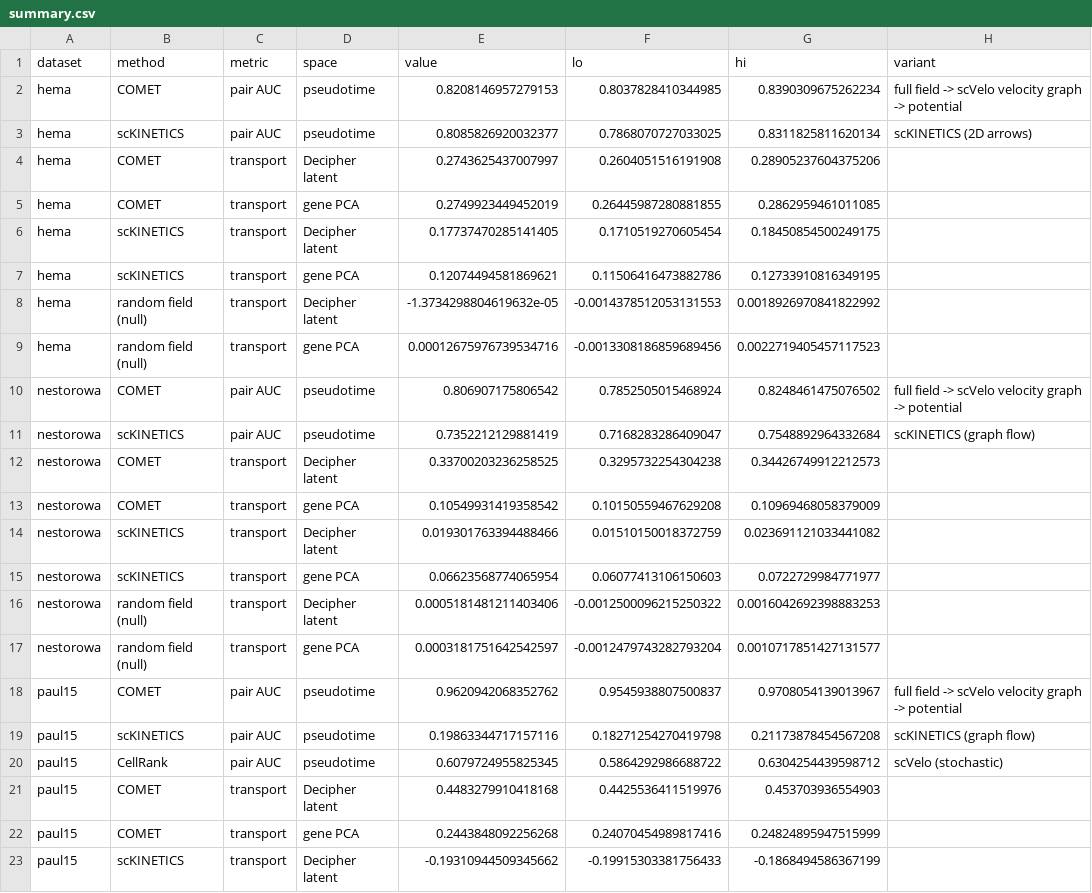
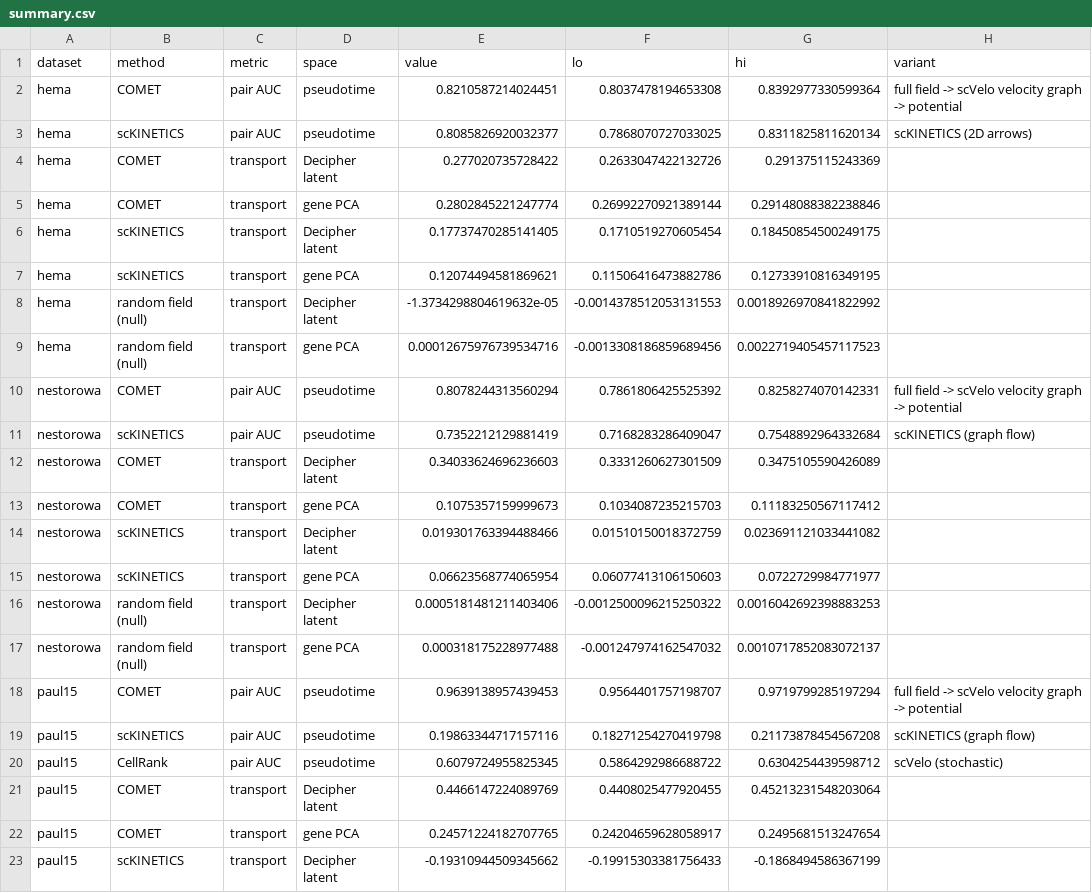
Before and after one commit to azizilab/COMET, a CSV file: figures/data/summary.csv, drawn as a sheet; only a part is shown; the diff covers the shown part only.

```diff
--- a/figures/data/summary.csv
+++ b/figures/data/summary.csv
@@ -1,6 +1,6 @@
 dataset,method,metric,space,value,lo,hi,variant
-hema,COMET,pair AUC,pseudotime,0.8208146957279153,0.8037828410344985,0.8390309675262234,full field -> scVelo velocity graph -> potential
+hema,COMET,pair AUC,pseudotime,0.8210587214024451,0.8037478194653308,0.8392977330599364,full field -> scVelo velocity graph -> potential
 hema,scKINETICS,pair AUC,pseudotime,0.8085826920032377,0.7868070727033025,0.8311825811620134,scKINETICS (2D arrows)
-hema,COMET,transport,Decipher latent,0.2743625437007997,0.2604051516191908,0.28905237604375206,
-hema,COMET,transport,gene PCA,0.2749923449452019,0.26445987280881855,0.2862959461011085,
+hema,COMET,transport,Decipher latent,0.277020735728422,0.2633047422132726,0.291375115243369,
+hema,COMET,transport,gene PCA,0.2802845221247774,0.26992270921389144,0.29148088382238846,
 hema,scKINETICS,transport,Decipher latent,0.17737470285141405,0.1710519270605454,0.18450854500249175,
@@ -9,6 +9,6 @@ hema,random field (null),transport,Decipher latent,-1.3734298804619632e-05,-0.00
 hema,random field (null),transport,gene PCA,0.00012675976739534716,-0.0013308186859689456,0.0022719405457117523,
-nestorowa,COMET,pair AUC,pseudotime,0.806907175806542,0.7852505015468924,0.8248461475076502,full field -> scVelo velocity graph -> potential
+nestorowa,COMET,pair AUC,pseudotime,0.8078244313560294,0.7861806425525392,0.8258274070142331,full field -> scVelo velocity graph -> potential
 nestorowa,scKINETICS,pair AUC,pseudotime,0.7352212129881419,0.7168283286409047,0.7548892964332684,scKINETICS (graph flow)
-nestorowa,COMET,transport,Decipher latent,0.33700203236258525,0.3295732254304238,0.34426749912212573,
-nestorowa,COMET,transport,gene PCA,0.10549931419358542,0.10150559467629208,0.10969468058379009,
+nestorowa,COMET,transport,Decipher latent,0.34033624696236603,0.3331260627301509,0.3475105590426089,
+nestorowa,COMET,transport,gene PCA,0.1075357159999673,0.1034087235215703,0.11183250567117412,
 nestorowa,scKINETICS,transport,Decipher latent,0.019301763394488466,0.01510150018372759,0.023691121033441082,
@@ -16,8 +16,8 @@ nestorowa,scKINETICS,transport,gene PCA,0.06623568774065954,0.06077413106150603,
 nestorowa,random field (null),transport,Decipher latent,0.0005181481211403406,-0.0012500096215250322,0.0016042692398883253,
-nestorowa,random field (null),transport,gene PCA,0.0003181751642542597,-0.0012479743282793204,0.0010717851427131577,
-paul15,COMET,pair AUC,pseudotime,0.9620942068352762,0.9545938807500837,0.9708054139013967,full field -> scVelo velocity graph -> potential
+nestorowa,random field (null),transport,gene PCA,0.000318175228977488,-0.001247974162547032,0.0010717852083072137,
+paul15,COMET,pair AUC,pseudotime,0.9639138957439453,0.9564401757198707,0.9719799285197294,full field -> scVelo velocity graph -> potential
 paul15,scKINETICS,pair AUC,pseudotime,0.19863344717157116,0.18271254270419798,0.21173878454567208,scKINETICS (graph flow)
 paul15,CellRank,pair AUC,pseudotime,0.6079724955825345,0.5864292986688722,0.6304254439598712,scVelo (stochastic)
-paul15,COMET,transport,Decipher latent,0.4483279910418168,0.4425536411519976,0.453703936554903,
-paul15,COMET,transport,gene PCA,0.2443848092256268,0.24070454989817416,0.24824895947515999,
+paul15,COMET,transport,Decipher latent,0.4466147224089769,0.4408025477920455,0.45213231548203064,
+paul15,COMET,transport,gene PCA,0.24571224182707765,0.24204659628058917,0.2495681513247654,
 paul15,scKINETICS,transport,Decipher latent,-0.19310944509345662,-0.19915303381756433,-0.1868494586367199,
```
Also changed, not shown: 45 edited cells elsewhere in this file, figures/data/pair_auc.csv, figures/data/transport_curves.csv, 3 other files.
